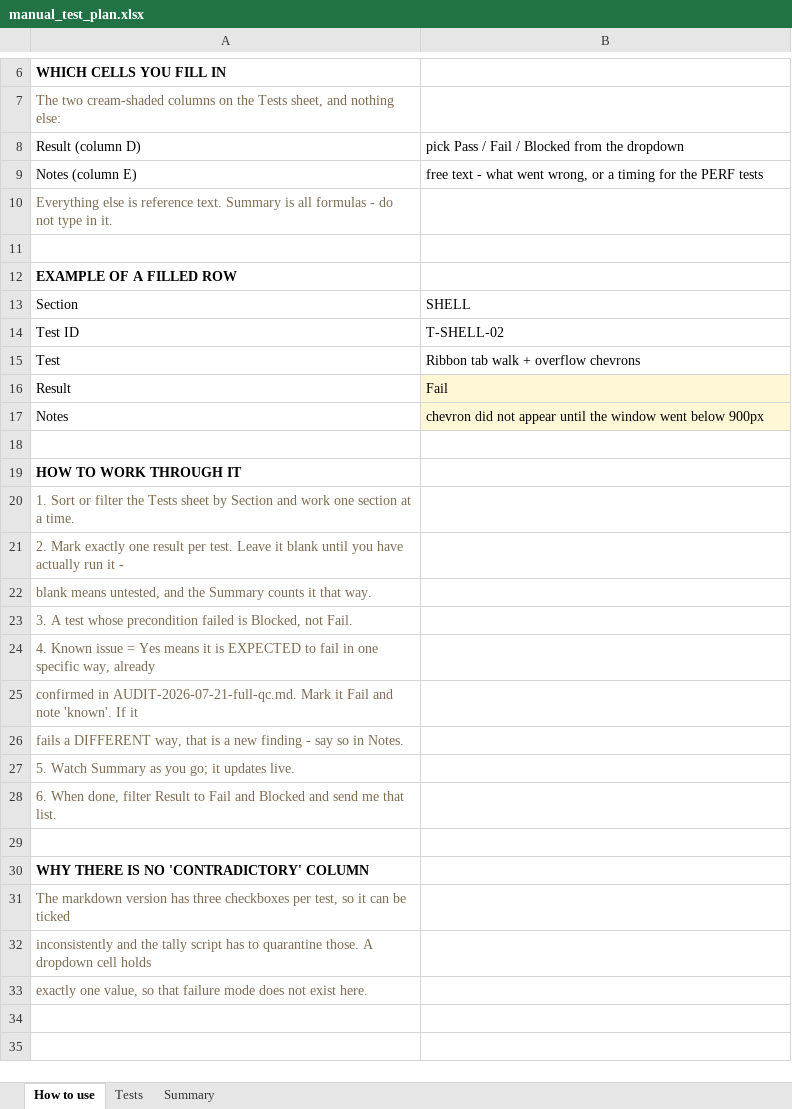
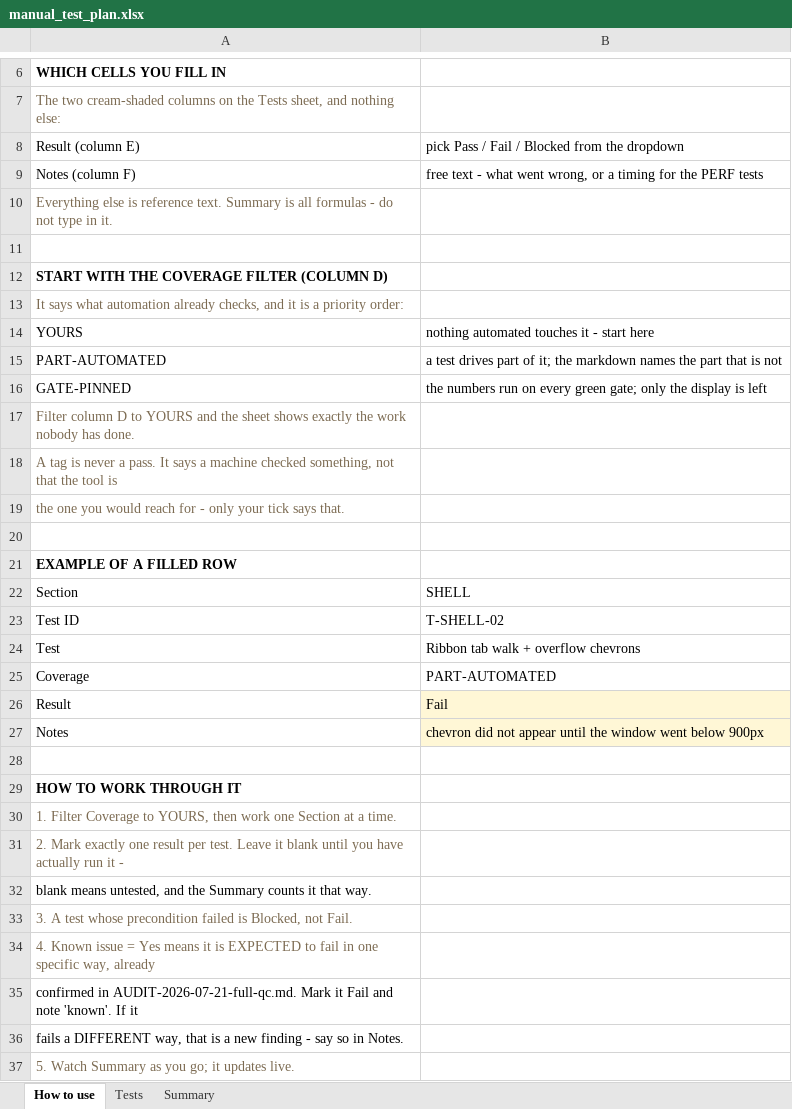
Before and after one commit to jauharst/SandiBumi, an Excel workbook: docs/manual_test_plan.xlsx, sheet How to use, drawn as a sheet; only a part is shown, gaps mark what is left out; the shorter side is filled out with more unchanged rows; values as stored, in another font and other column widths than the file's, no borders; addresses are those after the commit; the diff names each change by its address in the sheet, - before the commit and + after, or states it on an @@ line.

```diff
--- a/docs/manual_test_plan.xlsx (sheet How to use)
+++ b/docs/manual_test_plan.xlsx (sheet How to use)
-A8: Result (column D)
+A8: Result (column E)
-A9: Notes (column E)
+A9: Notes (column F)
+row 11: (empty)
+row 12: START WITH THE COVERAGE FILTER (COLUMN D)
+row 13: It says what automation already checks, and it is a priority order:
+row 14: YOURS | nothing automated touches it - start here
+row 15: PART-AUTOMATED | a test drives part of it; the markdown names the part that is not
+row 16: GATE-PINNED | the numbers run on every green gate; only the display is left
+row 17: Filter column D to YOURS and the sheet shows exactly the work nobody has done.
+row 18: A tag is never a pass. It says a machine checked something, not that the tool is
+row 19: the one you would reach for - only your tick says that.
+row 25: Coverage | PART-AUTOMATED
-A30: 1. Sort or filter the Tests sheet by Section and work one section at a…
+A30: 1. Filter Coverage to YOURS, then work one Section at a…
-A32 text colour: #7C6B52
+A32 text colour: black
-A35:A36 text colour: #7C6B52
+A35:A36 text colour: black
```
Also changed, not shown: sheet Tests, sheet Summary, 4 other files.
